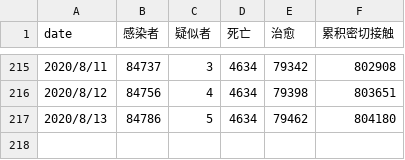
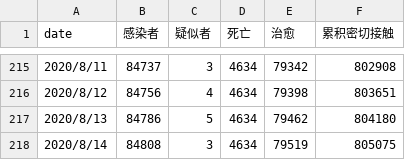
Before and after one commit to zwdnet/2019-nCov-SIRmodel, a CSV file: data.csv, drawn as a sheet; only a part is shown, gaps mark what is left out; the diff names each change by its address in the sheet, - before the commit and + after, or states it on an @@ line.

```diff
--- a/data.csv
+++ b/data.csv
+row 218: 2020/8/14 | 84808 | 3 | 4634 | 79519 | 805075
```
Also changed, not shown: 3 other files.
